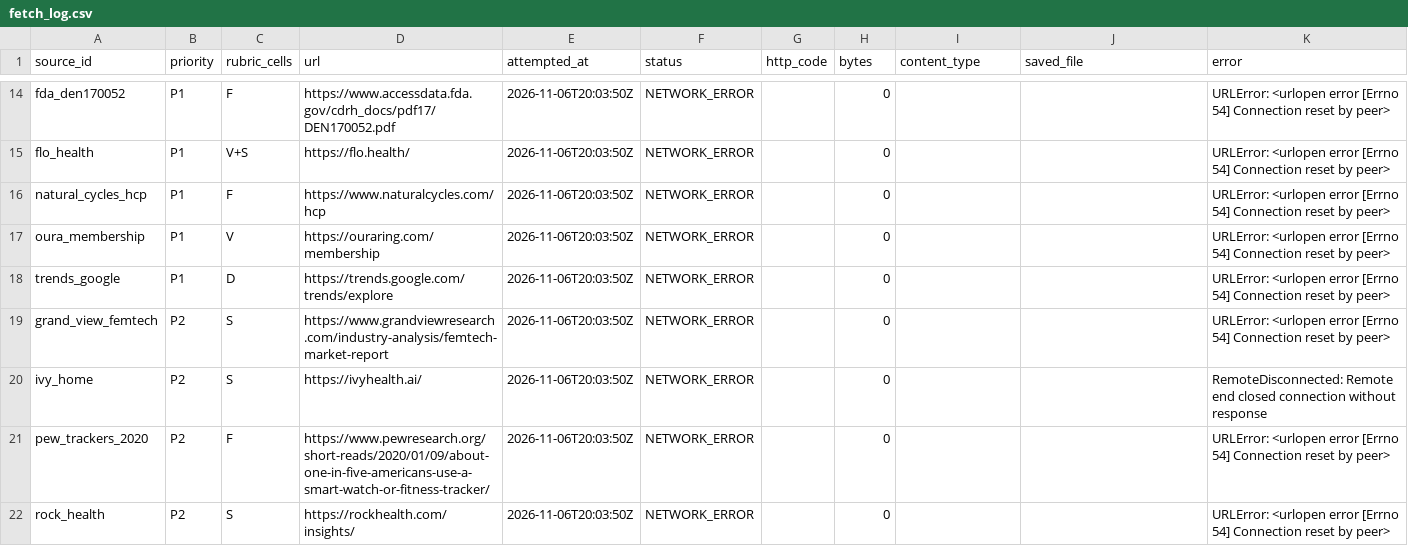
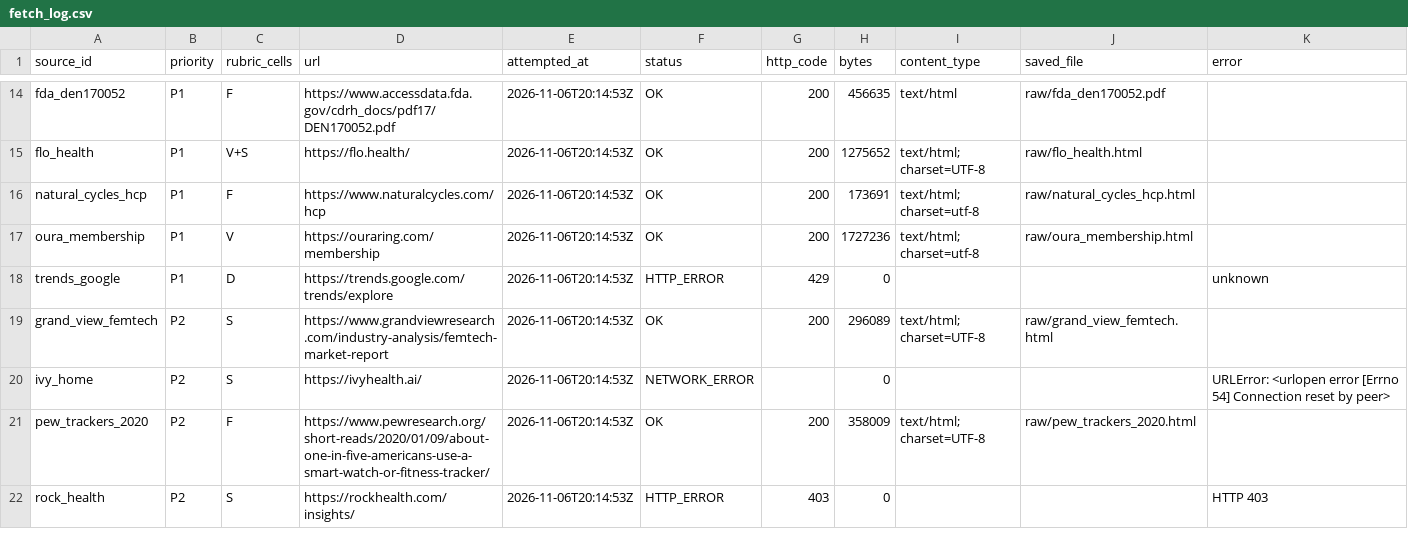
Before and after one commit to ReasonablePhantom/COOP-Capstone_IVY-AI-Health, a CSV file: Evidence_Pack/data/00_status/fetch_log.csv, drawn as a sheet; only a part is shown, gaps mark what is left out; the diff covers the shown part only; the diff names each change by its address in the sheet, - before the commit and + after, or states it on an @@ line.

```diff
--- a/Evidence_Pack/data/00_status/fetch_log.csv
+++ b/Evidence_Pack/data/00_status/fetch_log.csv
-E14:E22 (attempted_at): 2026-11-06T20:03:50Z
+E14:E22 (attempted_at): 2026-11-06T20:14:53Z
-F14:F17 (status): NETWORK_ERROR
+F14:F17 (status): OK
-G14:G17 (http_code): (empty)
+G14:G17 (http_code): 200
-H14 (bytes): 0
+H14 (bytes): 456635
-I14 (content_type): (empty)
+I14 (content_type): text/html
-J14 (saved_file): (empty)
+J14 (saved_file): raw/fda_den170052.pdf
-K14:K17 (error): URLError: <urlopen error [Errno 54] Connection reset by peer>
+K14:K17 (error): (empty)
-H15 (bytes): 0
+H15 (bytes): 1275652
-I15 (content_type): (empty)
+I15 (content_type): text/html; charset=UTF-8
-J15 (saved_file): (empty)
+J15 (saved_file): raw/flo_health.html
-H16 (bytes): 0
+H16 (bytes): 173691
-I16:I17 (content_type): (empty)
+I16:I17 (content_type): text/html; charset=utf-8
-J16 (saved_file): (empty)
+J16 (saved_file): raw/natural_cycles_hcp.html
-H17 (bytes): 0
+H17 (bytes): 1727236
-J17 (saved_file): (empty)
+J17 (saved_file): raw/oura_membership.html
-F18 (status): NETWORK_ERROR
+F18 (status): HTTP_ERROR
-G18 (http_code): (empty)
+G18 (http_code): 429
-K18 (error): URLError: <urlopen error [Errno 54] Connection reset by peer>
+K18 (error): unknown
-F19 (status): NETWORK_ERROR
+F19 (status): OK
-G19 (http_code): (empty)
+G19 (http_code): 200
-H19 (bytes): 0
+H19 (bytes): 296089
-I19 (content_type): (empty)
+I19 (content_type): text/html; charset=UTF-8
-J19 (saved_file): (empty)
+J19 (saved_file): raw/grand_view_femtech.html
-K19 (error): URLError: <urlopen error [Errno 54] Connection reset by peer>
+K19 (error): (empty)
-K20 (error): RemoteDisconnected: Remote end closed connection without response
+K20 (error): URLError: <urlopen error [Errno 54] Connection reset by peer>
-F21 (status): NETWORK_ERROR
+F21 (status): OK
-G21 (http_code): (empty)
+G21 (http_code): 200
-H21 (bytes): 0
+H21 (bytes): 358009
-I21 (content_type): (empty)
+I21 (content_type): text/html; charset=UTF-8
-J21 (saved_file): (empty)
+J21 (saved_file): raw/pew_trackers_2020.html
-K21 (error): URLError: <urlopen error [Errno 54] Connection reset by peer>
+K21 (error): (empty)
-F22 (status): NETWORK_ERROR
+F22 (status): HTTP_ERROR
-G22 (http_code): (empty)
+G22 (http_code): 403
-K22 (error): URLError: <urlopen error [Errno 54] Connection reset by peer>
+K22 (error): HTTP 403
```
Also changed, not shown: 44 edited cells elsewhere in this file, Evidence_Pack/data/02_store/store_recheck_2026_11_06.csv, Evidence_Pack/data/02_store/support_capability.csv, 25 other files.
